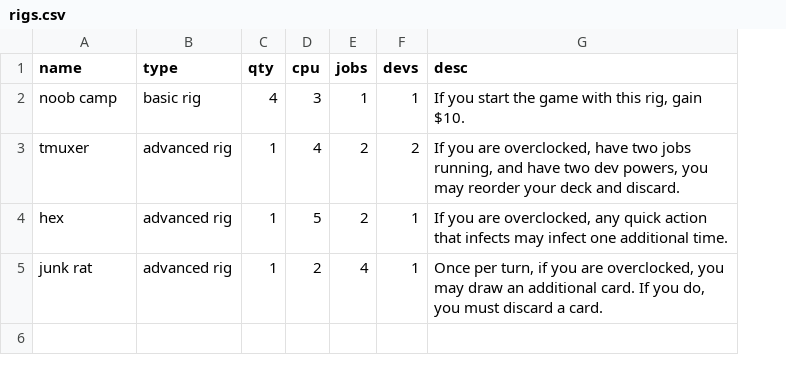
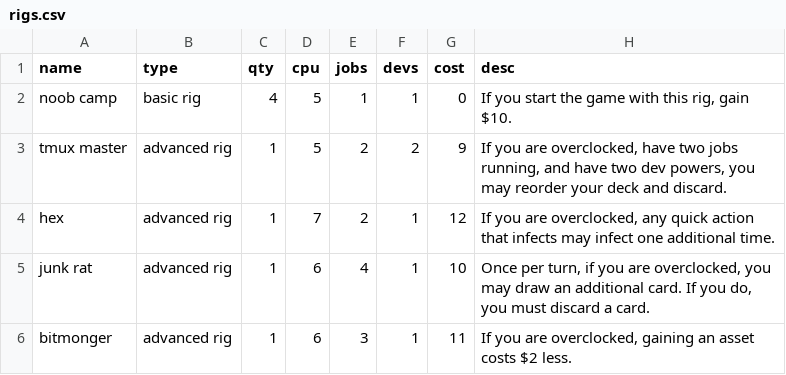
Before and after one commit to andymeneely/brood-parasite, a CSV file: data/rigs.csv, drawn as a sheet; the diff names each change by its address in the sheet, - before the commit and + after, or states it on an @@ line.

```diff
--- a/data/rigs.csv
+++ b/data/rigs.csv
+column G (cost), rows 2-5: 0 | 9 | 12 | 10
-D2 (cpu): 3
+D2 (cpu): 5
-A3 (name): tmuxer
+A3 (name): tmux master
-D3 (cpu): 4
+D3 (cpu): 5
-D4 (cpu): 5
+D4 (cpu): 7
-D5 (cpu): 2
+D5 (cpu): 6
+row 6: bitmonger | advanced rig | 1 | 6 | 3 | 1 | 11 | If you are overclocked, gaining an asset costs $2 less.
```
Also changed, not shown: data/cards.csv, 2 other files.
